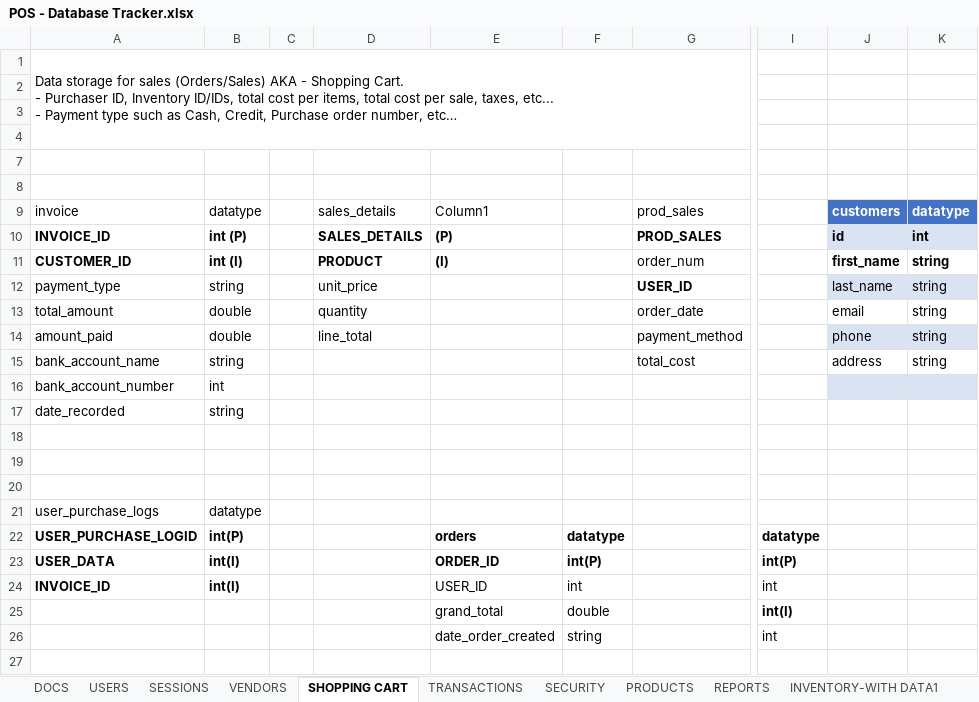
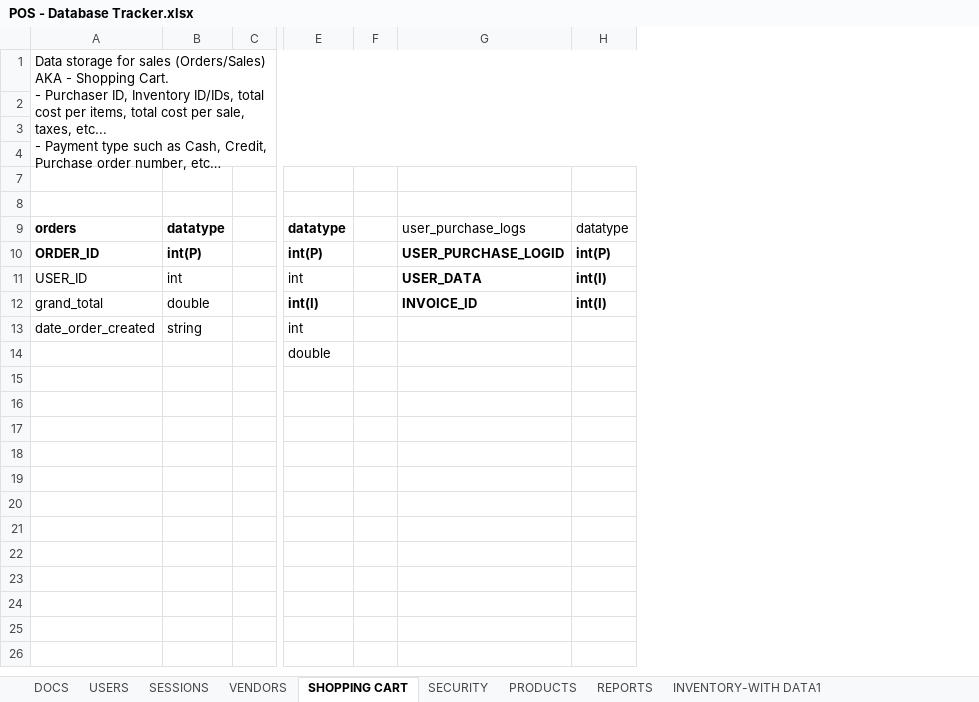
Before and after one commit to charlieolinsky/PowerHousePhitness, an Excel workbook: docs/Database Tables Outlines/POS - Database Tracker.xlsx, sheet SHOPPING CART, drawn as a sheet; only a part is shown, gaps mark what is left out; values as stored, in another font and other column widths than the file's, no borders; table styles not drawn; removed rows and columns are numbered as before the commit, all else as after; rows hold the shown columns only; ↵ is a line break in a cell; the diff names each change by its address in the sheet, - before the commit and + after, or states it on an @@ line.

```diff
--- a/docs/Database Tables Outlines/POS - Database Tracker.xlsx (sheet SHOPPING CART)
+++ b/docs/Database Tables Outlines/POS - Database Tracker.xlsx (sheet SHOPPING CART)
-sheet tab: TRANSACTIONS
-column A, row 1: Data storage for sales (Orders/Sales) AKA - Shopping Cart. ↵ - Purchaser ID, Inventory ID/IDs, total cost per items, total cost per sale, taxes, etc... ↵ - Payment type such as Cash, Credit, Purchase order number, etc…; rows 17-24: date_recorded |  |  |  | user_purchase_logs | USER_PURCHASE_LOGID | USER_DATA | INVOICE_ID
-column B, rows 17-24: string |  |  |  | datatype | int(P) | int(I) | int(I)
-column C, empty
-column D, empty
-column G, empty
+column C, empty
-column J, empty
-column K, empty
+column F, empty
+column G, rows 9-12: user_purchase_logs | USER_PURCHASE_LOGID | USER_DATA | INVOICE_ID
+column H, rows 9-12: datatype | int(P) | int(I) | int(I)
-A1: (empty)
+A1: Data storage for sales (Orders/Sales) AKA - Shopping Cart. ↵ - Purchaser ID, Inventory ID/IDs, total cost per items, total cost per sale, taxes, etc... ↵ - Payment type such as Cash, Credit, Purchase order number, etc…
+A1:H4 merged
-row 2: (empty)
-row 3: (empty)
-row 4: (empty)
-row 7: (empty)
-row 8: (empty)
-row 9: invoice | datatype |  | sales_details | Column1 |  | prod_sales |  | customers | datatype
-row 10: INVOICE_ID | int (P) |  | SALES_DETAILS | (P) |  | PROD_SALES |  | id | int
-row 11: CUSTOMER_ID | int (I) |  | PRODUCT | (I) |  | order_num |  | first_name | string
-row 12: payment_type | string |  | unit_price |  |  | USER_ID |  | last_name | string
-row 13: total_amount | double |  | quantity |  |  | order_date |  | email | string
-row 14: amount_paid | double |  | line_total |  |  | payment_method |  | phone | string
-row 15: bank_account_name | string |  |  |  |  | total_cost |  | address | string
-row 16: bank_account_number | int
-row 2: date_recorded | string
+row 2: (empty)
-row 8: user_purchase_logs | datatype
+row 8: (empty)
-E14: (empty)
+E14: double
```
Also changed, not shown: sheet USERS, sheet PRODUCTS, sheet SERVICES, sheet VENDORS.
